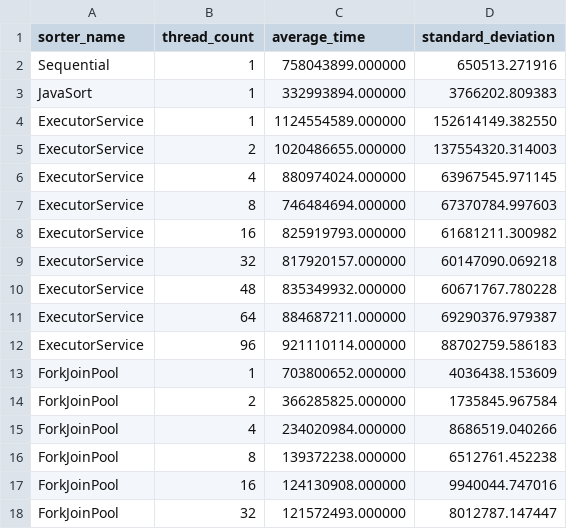
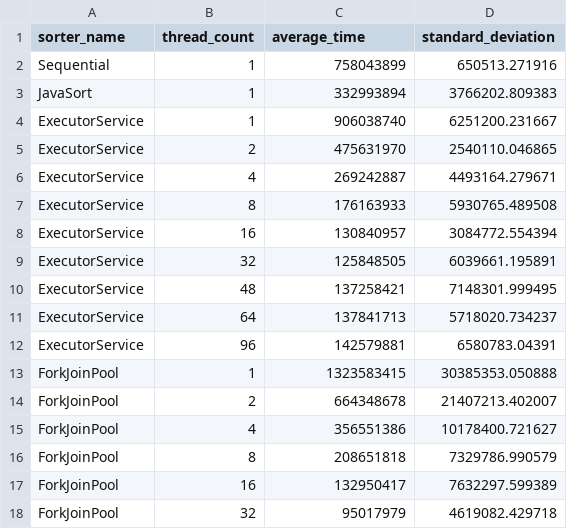
Before and after one commit to Eb3nezzer/DD2443_lab1, a CSV file: lab2-skel/data/performance_results.csv, drawn as a sheet; only a part is shown; the diff covers the shown part only.

```diff
--- a/lab2-skel/data/performance_results.csv
+++ b/lab2-skel/data/performance_results.csv
@@ -1,18 +1,18 @@
 sorter_name,thread_count,average_time,standard_deviation
-Sequential,1,758043899.000000,650513.271916
-JavaSort,1,332993894.000000,3766202.809383
-ExecutorService,1,1124554589.000000,152614149.382550
-ExecutorService,2,1020486655.000000,137554320.314003
-ExecutorService,4,880974024.000000,63967545.971145
-ExecutorService,8,746484694.000000,67370784.997603
-ExecutorService,16,825919793.000000,61681211.300982
-ExecutorService,32,817920157.000000,60147090.069218
-ExecutorService,48,835349932.000000,60671767.780228
-ExecutorService,64,884687211.000000,69290376.979387
-ExecutorService,96,921110114.000000,88702759.586183
-ForkJoinPool,1,703800652.000000,4036438.153609
-ForkJoinPool,2,366285825.000000,1735845.967584
-ForkJoinPool,4,234020984.000000,8686519.040266
-ForkJoinPool,8,139372238.000000,6512761.452238
-ForkJoinPool,16,124130908.000000,9940044.747016
-ForkJoinPool,32,121572493.000000,8012787.147447
+Sequential,1,758043899,650513.271916
+JavaSort,1,332993894,3766202.809383
+ExecutorService,1,906038740,6251200.231667
+ExecutorService,2,475631970,2540110.046865
+ExecutorService,4,269242887,4493164.279671
+ExecutorService,8,176163933,5930765.489508
+ExecutorService,16,130840957,3084772.554394
+ExecutorService,32,125848505,6039661.195891
+ExecutorService,48,137258421,7148301.999495
+ExecutorService,64,137841713,5718020.734237
+ExecutorService,96,142579881,6580783.04391
+ForkJoinPool,1,1323583415,30385353.050888
+ForkJoinPool,2,664348678,21407213.402007
+ForkJoinPool,4,356551386,10178400.721627
+ForkJoinPool,8,208651818,7329786.990579
+ForkJoinPool,16,132950417,7632297.599389
+ForkJoinPool,32,95017979,4619082.429718
```
Also changed, not shown: 42 edited cells elsewhere in this file, 12 other files.
